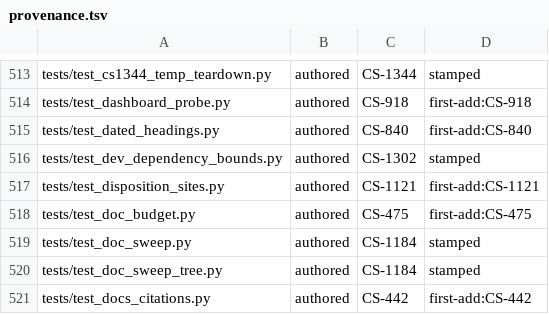
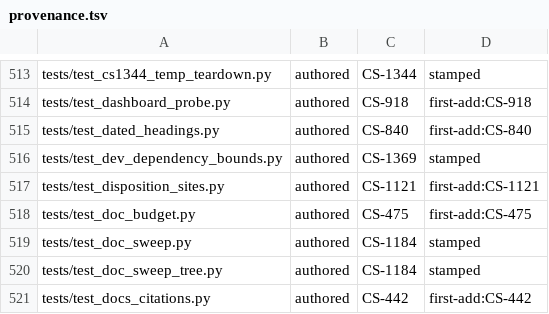
Before and after one commit to Remus3/ClockSpeed, a TSV file: tools/provenance.tsv, drawn as a sheet; only a part is shown, gaps mark what is left out.

```diff
--- a/tools/provenance.tsv
+++ b/tools/provenance.tsv
@@ -515,3 +515,3 @@ tests/test_dashboard_probe.py	authored	CS-918	first-add:CS-918
 tests/test_dated_headings.py	authored	CS-840	first-add:CS-840
-tests/test_dev_dependency_bounds.py	authored	CS-1302	stamped
+tests/test_dev_dependency_bounds.py	authored	CS-1369	stamped
 tests/test_disposition_sites.py	authored	CS-1121	first-add:CS-1121
```
Also changed, not shown: 4 other files.
